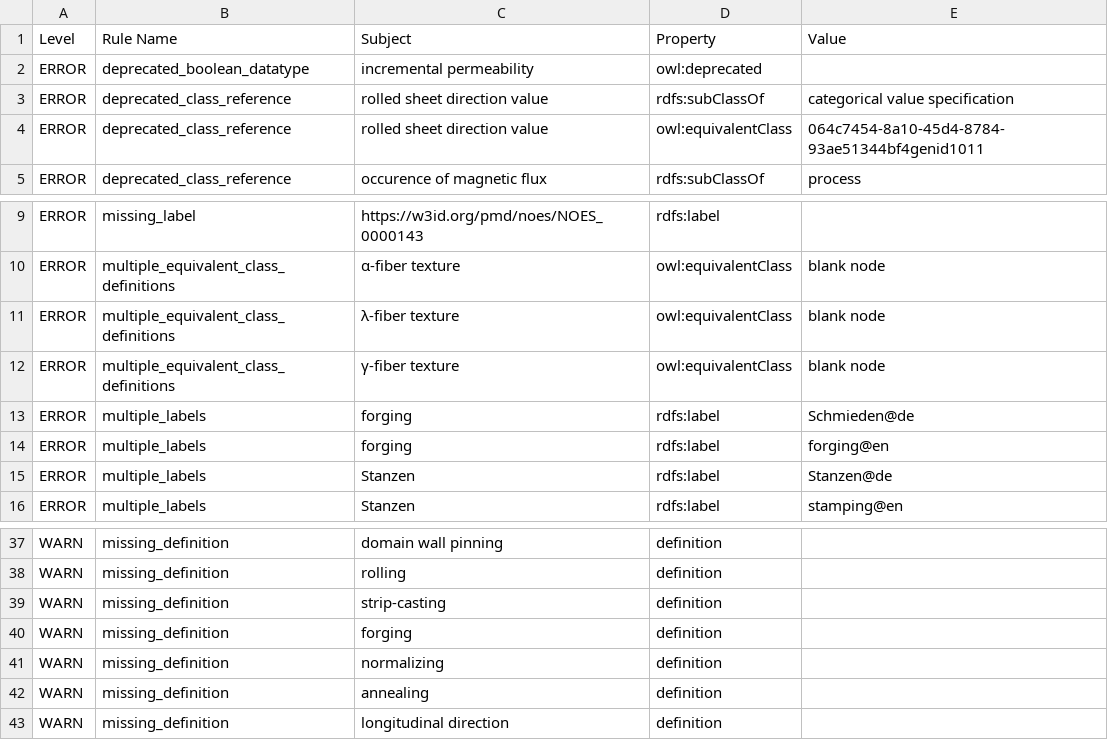
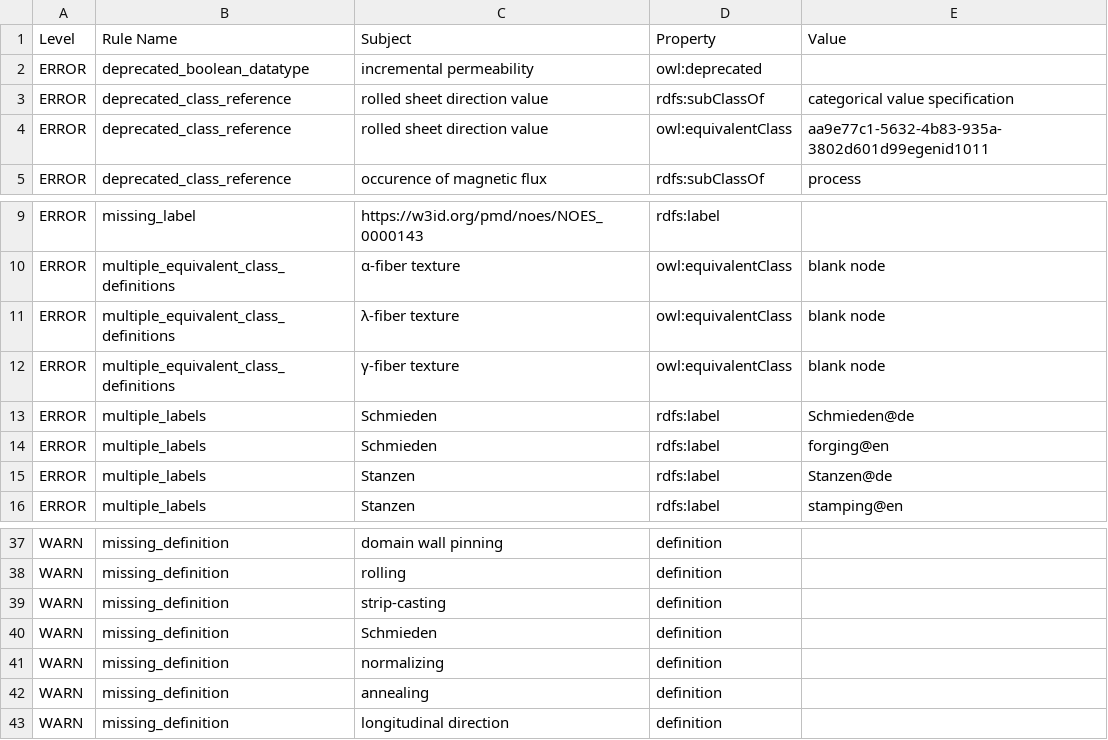
Before and after one commit to cmllezr/NOES-Onto, a TSV file: src/ontology/reports/noes-edit.owl-obo-report.tsv, drawn as a sheet; only a part is shown, gaps mark what is left out.

```diff
--- a/src/ontology/reports/noes-edit.owl-obo-report.tsv
+++ b/src/ontology/reports/noes-edit.owl-obo-report.tsv
@@ -3,3 +3,3 @@ ERROR	deprecated_boolean_datatype	incremental permeability	owl:deprecated
 ERROR	deprecated_class_reference	rolled sheet direction value	rdfs:subClassOf	categorical value specification
-ERROR	deprecated_class_reference	rolled sheet direction value	owl:equivalentClass	064c7454-8a10-45d4-8784-93ae51344bf4genid1011
+ERROR	deprecated_class_reference	rolled sheet direction value	owl:equivalentClass	aa9e77c1-5632-4b83-935a-3802d601d99egenid1011
 ERROR	deprecated_class_reference	occurence of magnetic flux	rdfs:subClassOf	process
@@ -12,4 +12,4 @@ ERROR	multiple_equivalent_class_definitions	λ-fiber texture	owl:equivalentClass
 ERROR	multiple_equivalent_class_definitions	γ-fiber texture	owl:equivalentClass	blank node
-ERROR	multiple_labels	forging	rdfs:label	Schmieden@de
-ERROR	multiple_labels	forging	rdfs:label	forging@en
+ERROR	multiple_labels	Schmieden	rdfs:label	Schmieden@de
+ERROR	multiple_labels	Schmieden	rdfs:label	forging@en
 ERROR	multiple_labels	Stanzen	rdfs:label	Stanzen@de
@@ -39,3 +39,3 @@ WARN	missing_definition	rolling	definition
 WARN	missing_definition	strip-casting	definition	
-WARN	missing_definition	forging	definition	
+WARN	missing_definition	Schmieden	definition	
 WARN	missing_definition	normalizing	definition	
```
Also changed, not shown: 23 other files.
